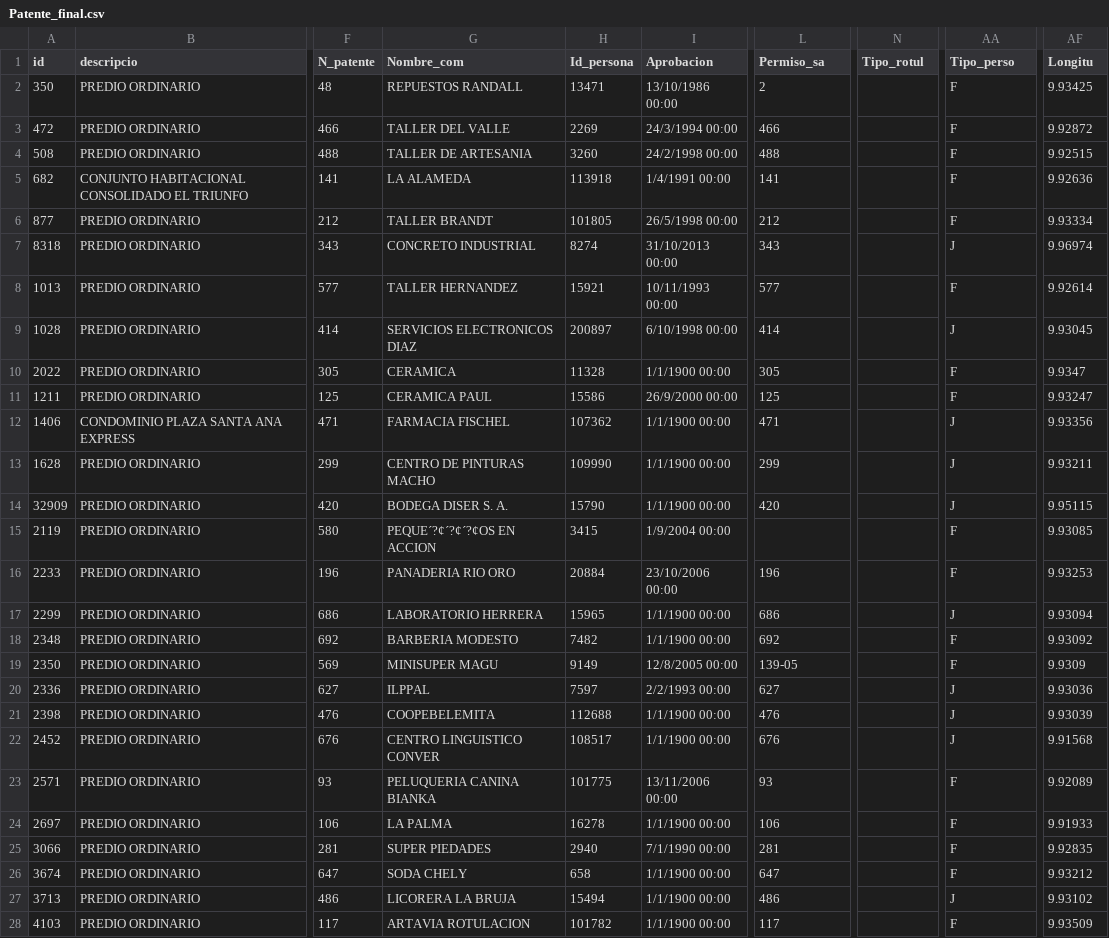
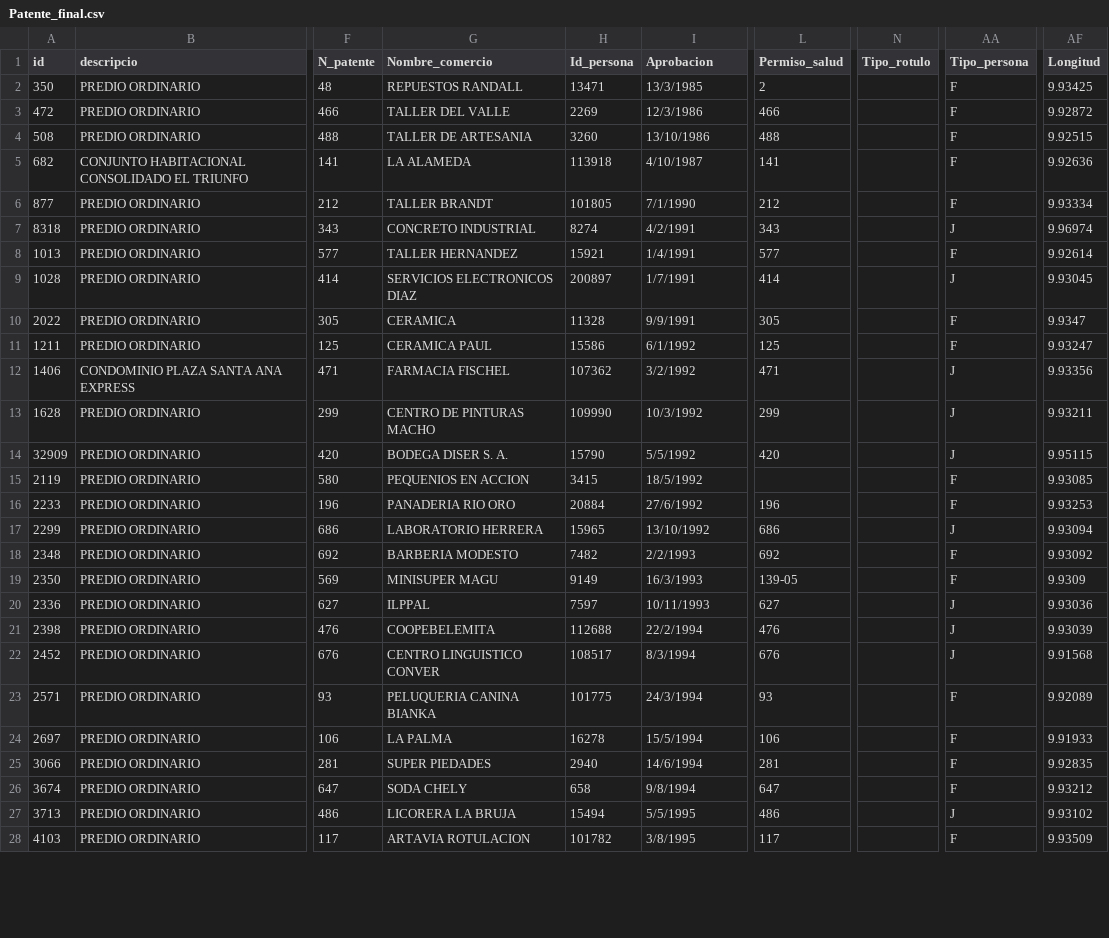
Before and after one commit to dvictoria2020/Proyecto1-R, a CSV file: Patente_final.csv, drawn as a sheet; only a part is shown, gaps mark what is left out; the diff covers the shown part only; the diff names each change by its address in the sheet, - before the commit and + after, or states it on an @@ line.

```diff
--- a/Patente_final.csv
+++ b/Patente_final.csv
-G1: Nombre_com
+G1: Nombre_comercio
-L1: Permiso_sa
+L1: Permiso_salud
-N1: Tipo_rotul
+N1: Tipo_rotulo
-AA1: Tipo_perso
+AA1: Tipo_persona
-AF1: Longitu
+AF1: Longitud
-I2 (Aprobacion): 13/10/1986 00:00
+I2 (Aprobacion): 13/3/1985
-I3 (Aprobacion): 24/3/1994 00:00
+I3 (Aprobacion): 12/3/1986
-I4 (Aprobacion): 24/2/1998 00:00
+I4 (Aprobacion): 13/10/1986
-I5 (Aprobacion): 1/4/1991 00:00
+I5 (Aprobacion): 4/10/1987
-I6 (Aprobacion): 26/5/1998 00:00
+I6 (Aprobacion): 7/1/1990
-I7 (Aprobacion): 31/10/2013 00:00
+I7 (Aprobacion): 4/2/1991
-I8 (Aprobacion): 10/11/1993 00:00
+I8 (Aprobacion): 1/4/1991
-I9 (Aprobacion): 6/10/1998 00:00
+I9 (Aprobacion): 1/7/1991
-I10 (Aprobacion): 1/1/1900 00:00
+I10 (Aprobacion): 9/9/1991
-I11 (Aprobacion): 26/9/2000 00:00
+I11 (Aprobacion): 6/1/1992
-I12 (Aprobacion): 1/1/1900 00:00
+I12 (Aprobacion): 3/2/1992
-I13 (Aprobacion): 1/1/1900 00:00
+I13 (Aprobacion): 10/3/1992
-I14 (Aprobacion): 1/1/1900 00:00
+I14 (Aprobacion): 5/5/1992
-G15 (Nombre_comercio): PEQUE´?¢´?¢´?¢OS EN ACCION
+G15 (Nombre_comercio): PEQUENIOS EN ACCION
-I15 (Aprobacion): 1/9/2004 00:00
+I15 (Aprobacion): 18/5/1992
-I16 (Aprobacion): 23/10/2006 00:00
+I16 (Aprobacion): 27/6/1992
-I17 (Aprobacion): 1/1/1900 00:00
+I17 (Aprobacion): 13/10/1992
-I18 (Aprobacion): 1/1/1900 00:00
+I18 (Aprobacion): 2/2/1993
-I19 (Aprobacion): 12/8/2005 00:00
+I19 (Aprobacion): 16/3/1993
-I20 (Aprobacion): 2/2/1993 00:00
+I20 (Aprobacion): 10/11/1993
-I21 (Aprobacion): 1/1/1900 00:00
+I21 (Aprobacion): 22/2/1994
-I22 (Aprobacion): 1/1/1900 00:00
+I22 (Aprobacion): 8/3/1994
-I23 (Aprobacion): 13/11/2006 00:00
+I23 (Aprobacion): 24/3/1994
-I24 (Aprobacion): 1/1/1900 00:00
+I24 (Aprobacion): 15/5/1994
-I25 (Aprobacion): 7/1/1990 00:00
+I25 (Aprobacion): 14/6/1994
-I26 (Aprobacion): 1/1/1900 00:00
+I26 (Aprobacion): 9/8/1994
-I27 (Aprobacion): 1/1/1900 00:00
+I27 (Aprobacion): 5/5/1995
-I28 (Aprobacion): 1/1/1900 00:00
+I28 (Aprobacion): 3/8/1995
```
Also changed, not shown: 105 edited cells elsewhere in this file, 2 other files.
